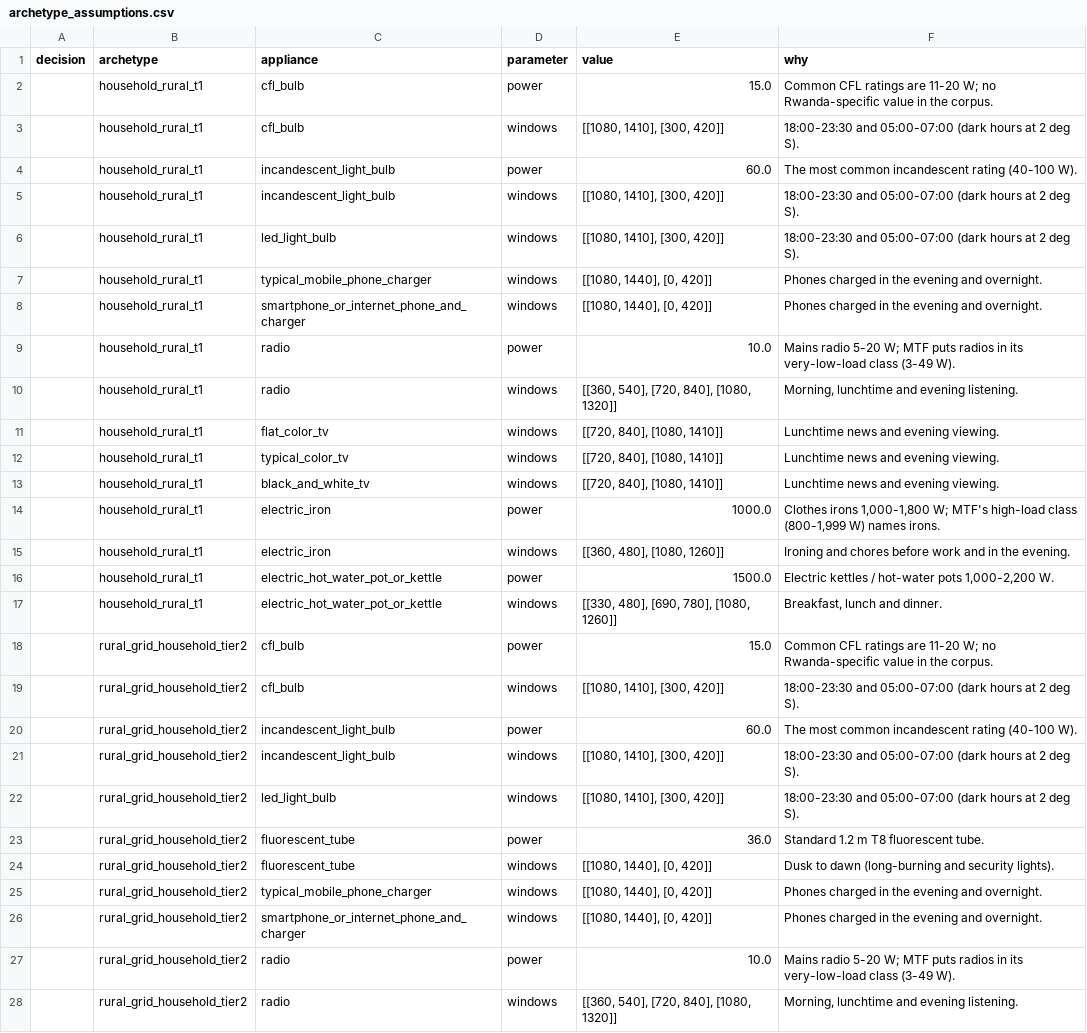
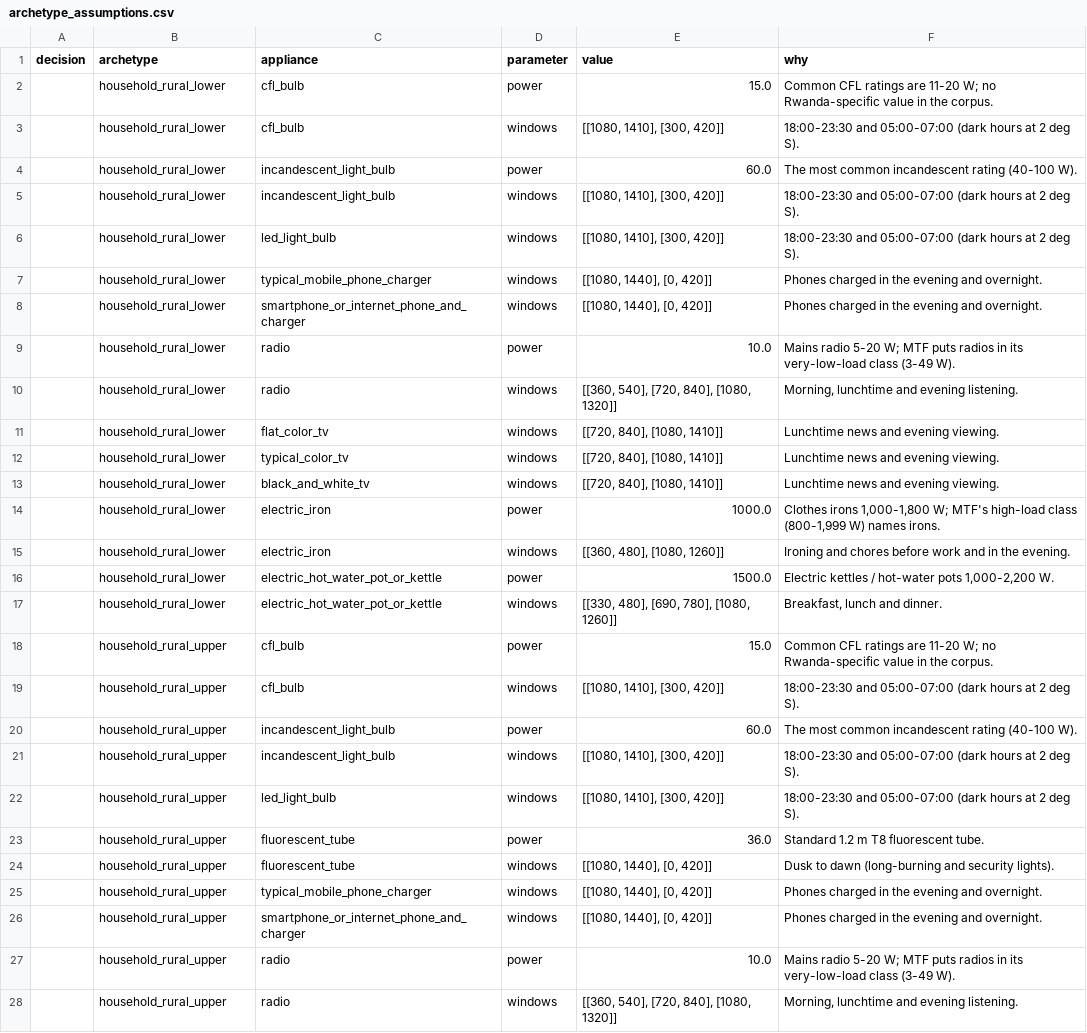
Before and after one commit to esemsc-as4623/peek-load, a CSV file: reports/review/archetype_assumptions.csv, drawn as a sheet; only a part is shown; the diff covers the shown part only; the diff names each change by its address in the sheet, - before the commit and + after, or states it on an @@ line.

```diff
--- a/reports/review/archetype_assumptions.csv
+++ b/reports/review/archetype_assumptions.csv
-B2:B17 (archetype): household_rural_t1
+B2:B17 (archetype): household_rural_lower
-B18:B28 (archetype): rural_grid_household_tier2
+B18:B28 (archetype): household_rural_upper
```
Also changed, not shown: 75 edited cells elsewhere in this file, data/processed/archetypes/archetype_sources.csv, 28 other files.
